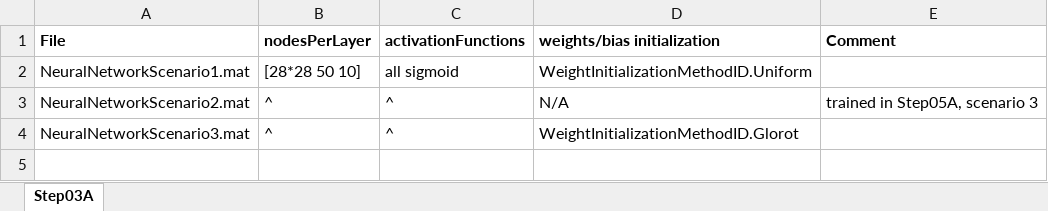
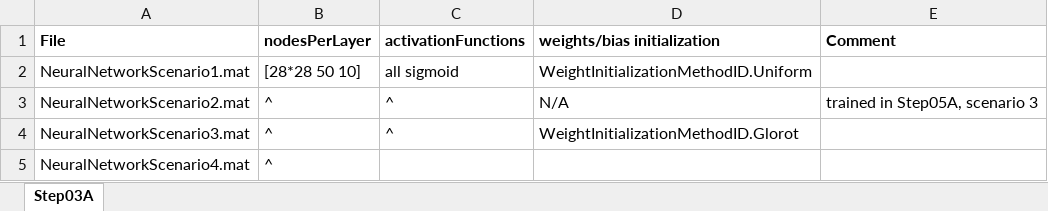
Before and after one commit to clum/MatlabAIML, an Excel workbook: Applications/MNIST/Step03_SetupNeuralNetwork/Step03_IDs.xlsx, sheet Step03A, drawn as a sheet; values as stored, in another font and other column widths than the file's, no borders; the diff names each change by its address in the sheet, - before the commit and + after, or states it on an @@ line.

```diff
--- a/Applications/MNIST/Step03_SetupNeuralNetwork/Step03_IDs.xlsx (sheet Step03A)
+++ b/Applications/MNIST/Step03_SetupNeuralNetwork/Step03_IDs.xlsx (sheet Step03A)
+row 5: NeuralNetworkScenario4.mat | ^
```
Also changed, not shown: Applications/MNIST/Step02_PreprocessDataset/Step02_IDs.xlsx, Applications/MNIST/Step04_HyperparameterSurvey/Step04_IDs.xlsx, 6 other files.
